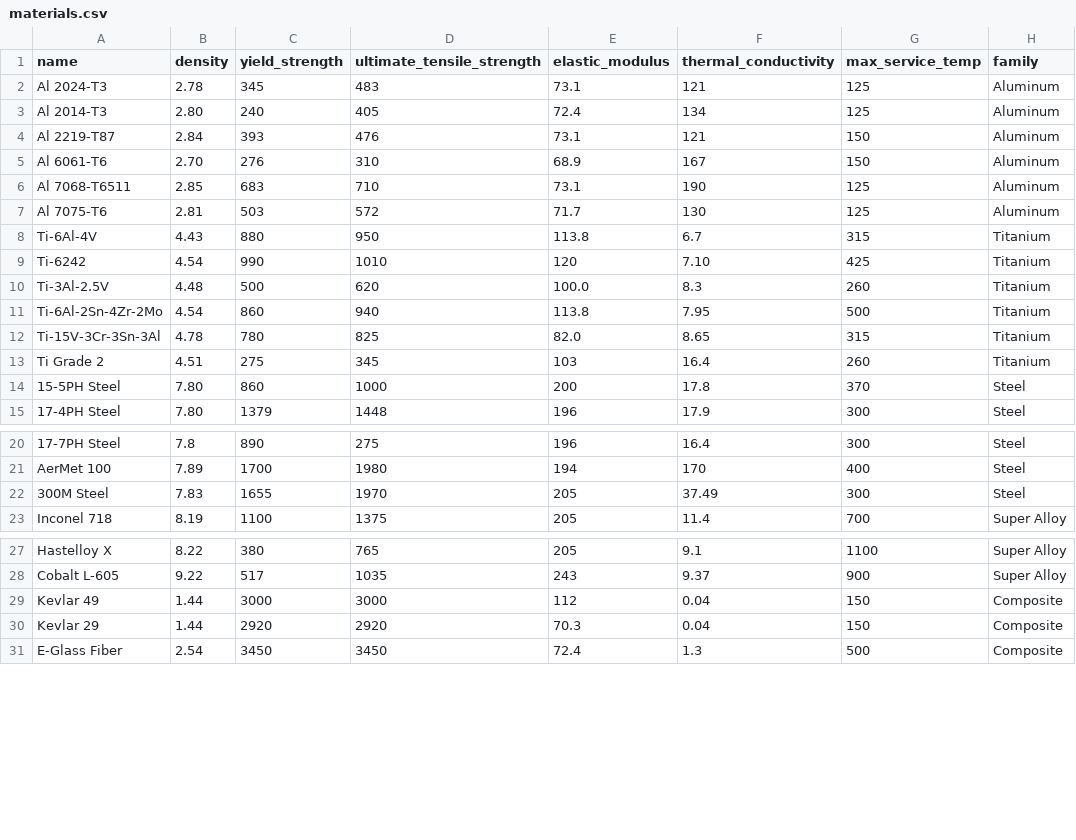
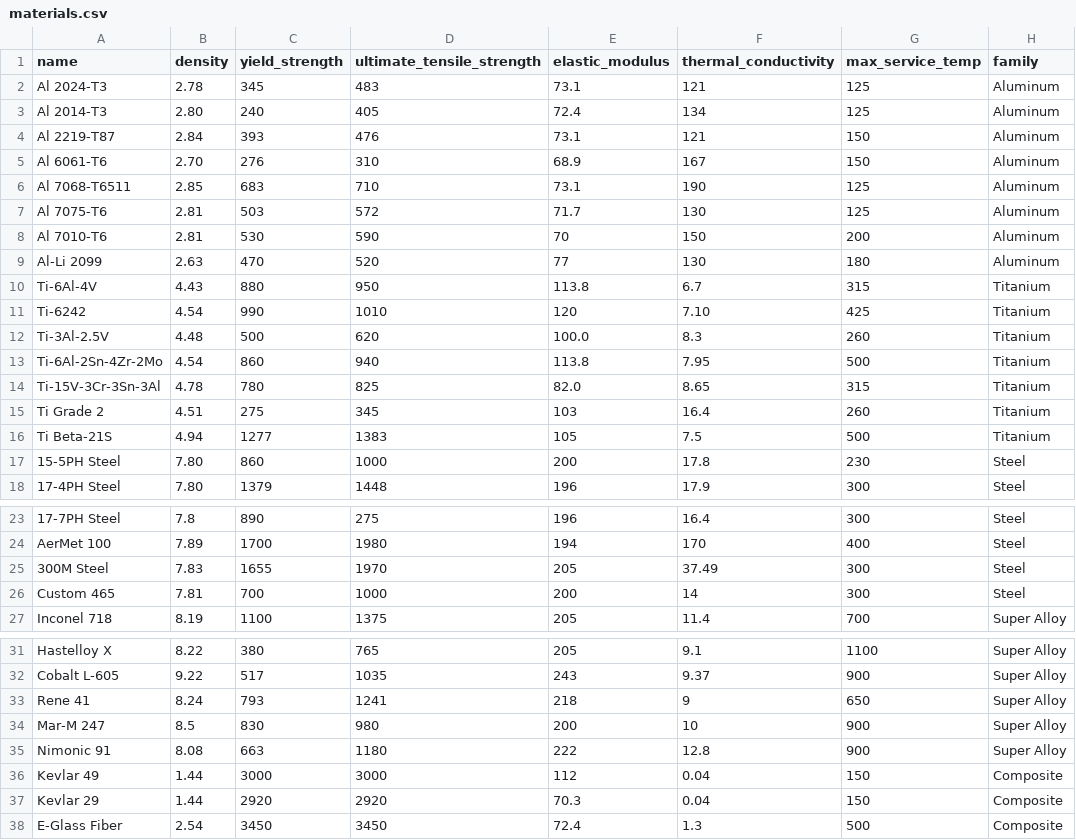
Before and after one commit to Srinidhi-Srini/AeroMat, a CSV file: materials.csv, drawn as a sheet; only a part is shown, gaps mark what is left out.

Commit message:
/commit

```diff
--- a/materials.csv
+++ b/materials.csv
@@ -7,2 +7,4 @@ Al 7068-T6511,2.85,683,710,73.1,190,125,Aluminum
 Al 7075-T6,2.81,503,572,71.7,130,125,Aluminum
+Al 7010-T6,2.81,530,590,70,150,200,Aluminum
+Al-Li 2099,2.63,470,520,77,130,180,Aluminum
 Ti-6Al-4V,4.43,880,950,113.8,6.7,315,Titanium
@@ -13,3 +15,4 @@ Ti-15V-3Cr-3Sn-3Al,4.78,780,825,82.0,8.65,315,Titanium
 Ti Grade 2,4.51,275,345,103,16.4,260,Titanium
-15-5PH Steel,7.80,860,1000,200,17.8,370,Steel
+Ti Beta-21S,4.94,1277,1383,105,7.5,500,Titanium
+15-5PH Steel,7.80,860,1000,200,17.8,230,Steel
 17-4PH Steel,7.80,1379,1448,196,17.9,300,Steel
@@ -22,2 +25,3 @@ AerMet 100,7.89,1700,1980,194,170,400,Steel
 300M Steel,7.83,1655,1970,205,37.49,300,Steel
+Custom 465,7.81,700,1000,200,14,300,Steel
 Inconel 718,8.19,1100,1375,205,11.4,700,Super Alloy
@@ -28,2 +32,5 @@ Hastelloy X,8.22,380,765,205,9.1,1100,Super Alloy
 Cobalt L-605,9.22,517,1035,243,9.37,900,Super Alloy
+Rene 41,8.24,793,1241,218,9,650,Super Alloy
+Mar-M 247,8.5,830,980,200,10,900,Super Alloy
+Nimonic 91,8.08,663,1180,222,12.8,900,Super Alloy
 Kevlar 49,1.44,3000,3000,112,0.04,150,Composite
```
